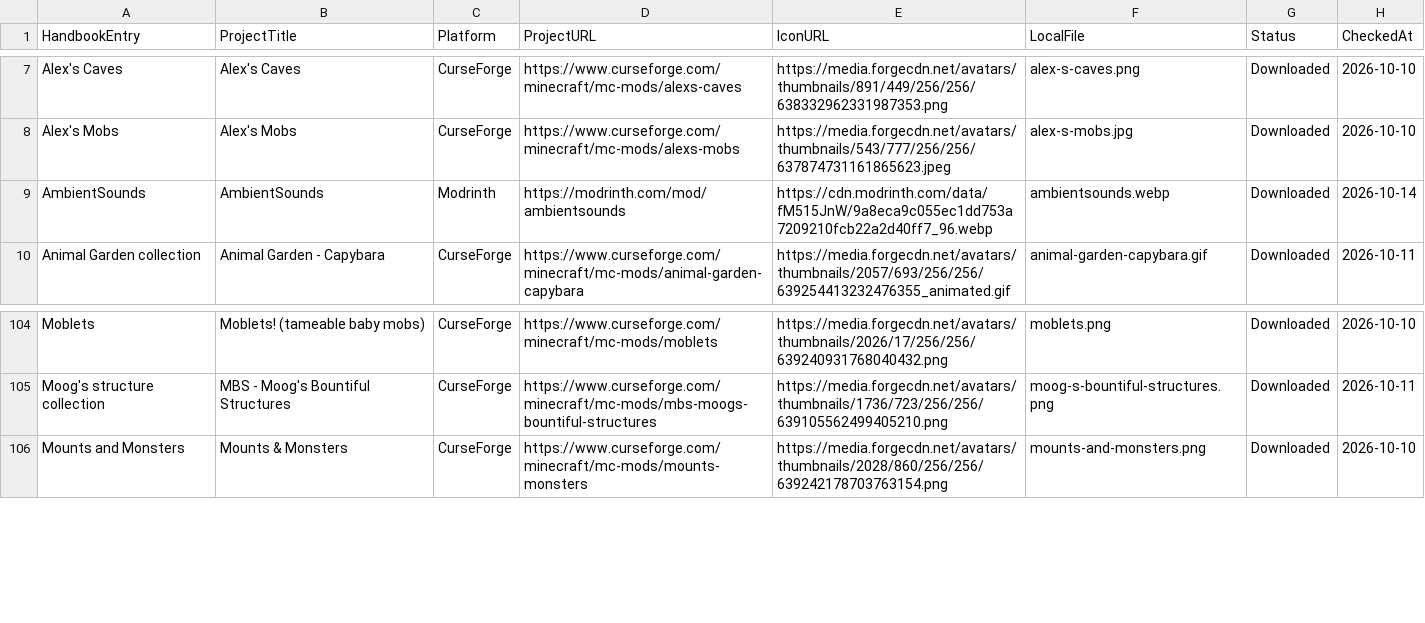
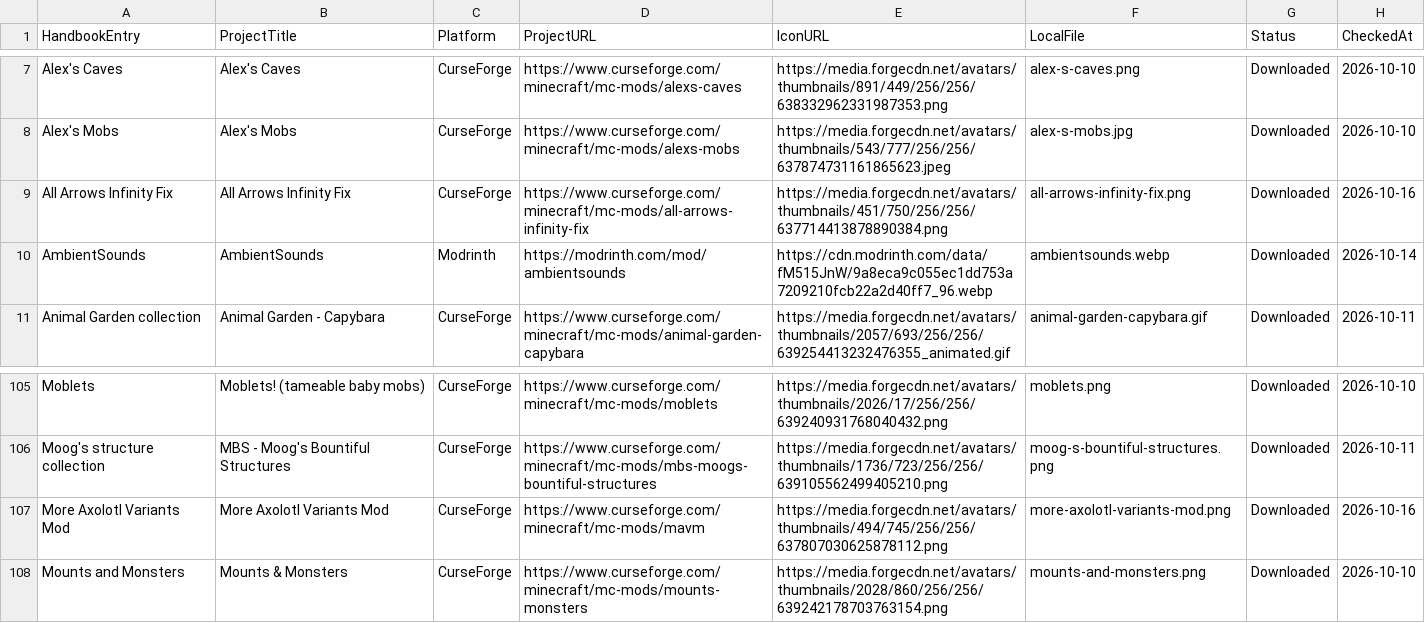
Before and after one commit to Valhaimerd/mods-server, a CSV file: docs/assets/mod-icons/manifest.csv, drawn as a sheet; only a part is shown, gaps mark what is left out; the diff names each change by its address in the sheet, - before the commit and + after, or states it on an @@ line.

```diff
--- a/docs/assets/mod-icons/manifest.csv
+++ b/docs/assets/mod-icons/manifest.csv
+row 9: All Arrows Infinity Fix | All Arrows Infinity Fix | CurseForge | https://www.curseforge.com/minecraft/mc-mods/all-arrows-infinity-fix | https://media.forgecdn.net/avatars/thumbnails/451/750/256/256/637714413878890384.png | all-arrows-infinity-fix.png | Downloaded | 2026-10-16
+row 107: More Axolotl Variants Mod | More Axolotl Variants Mod | CurseForge | https://www.curseforge.com/minecraft/mc-mods/mavm | https://media.forgecdn.net/avatars/thumbnails/494/745/256/256/637807030625878112.png | more-axolotl-variants-mod.png | Downloaded | 2026-10-16
```
Also changed, not shown: 17 other files.
